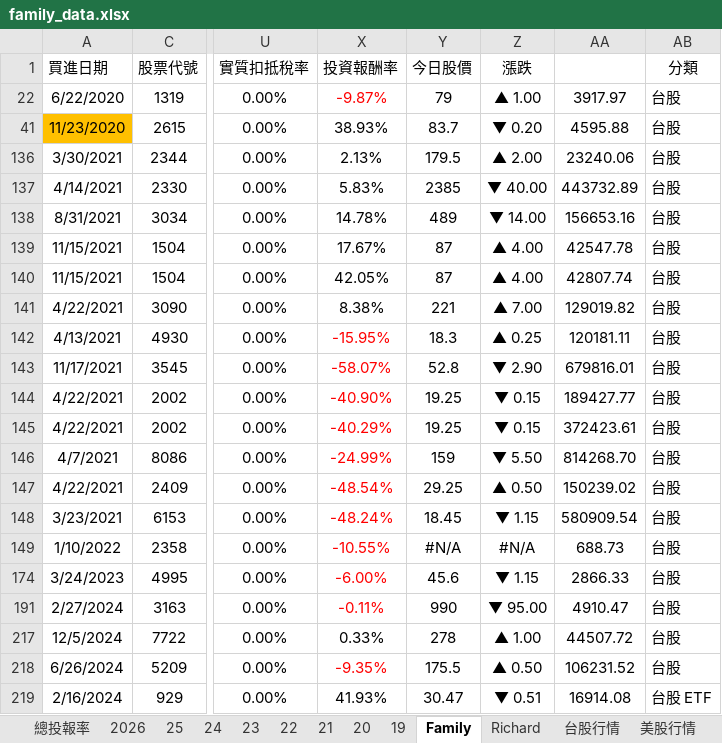
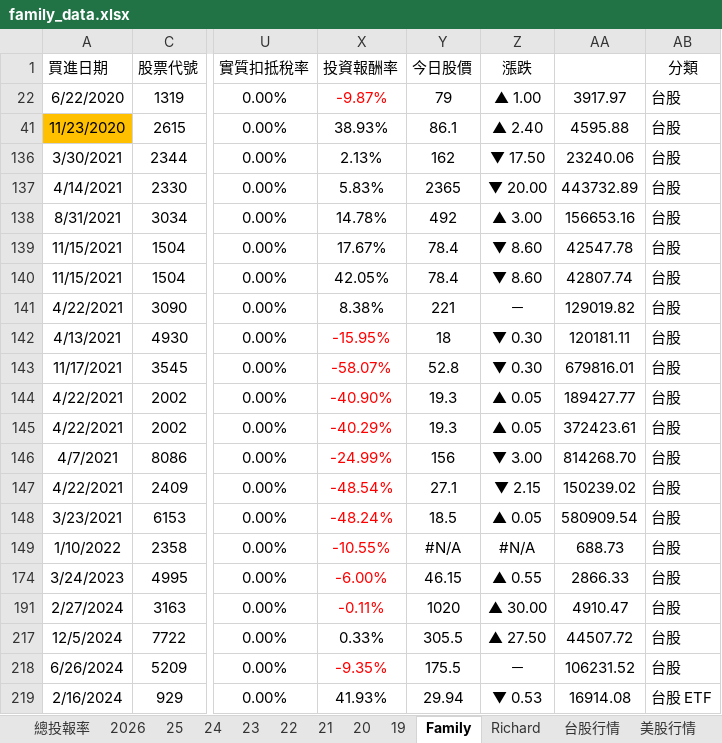
Before and after one commit to even182/family-streamlit-dashboard, an Excel workbook: data/family_data.xlsx, sheet Family, drawn as a sheet; only a part is shown, gaps mark what is left out; values as stored, in another font and other column widths than the file's, no borders; charts and pictures and conditional formats not drawn; the diff covers the shown part only; the diff names each change by its address in the sheet, - before the commit and + after, or states it on an @@ line.

Commit message:
update: family data (2026-06-05)

```diff
--- a/data/family_data.xlsx (sheet Family)
+++ b/data/family_data.xlsx (sheet Family)
-Y41 (今日股價): 83.7
+Y41 (今日股價): 86.1
-Z41 (漲跌): ▼ 0.20
+Z41 (漲跌): ▲ 2.40
-Y136 (今日股價): 179.5
+Y136 (今日股價): 162
-Z136 (漲跌): ▲ 2.00
+Z136 (漲跌): ▼ 17.50
-Y137 (今日股價): 2385
+Y137 (今日股價): 2365
-Z137 (漲跌): ▼ 40.00
+Z137 (漲跌): ▼ 20.00
-Y138 (今日股價): 489
+Y138 (今日股價): 492
-Z138 (漲跌): ▼ 14.00
+Z138 (漲跌): ▲ 3.00
-Y139:Y140 (今日股價): 87
+Y139:Y140 (今日股價): 78.4
-Z139:Z140 (漲跌): ▲ 4.00
+Z139:Z140 (漲跌): ▼ 8.60
-Z141 (漲跌): ▲ 7.00
+Z141 (漲跌): －
-Y142 (今日股價): 18.3
+Y142 (今日股價): 18
-Z142 (漲跌): ▲ 0.25
+Z142 (漲跌): ▼ 0.30
-Z143 (漲跌): ▼ 2.90
+Z143 (漲跌): ▼ 0.30
-Y144:Y145 (今日股價): 19.25
+Y144:Y145 (今日股價): 19.3
-Z144:Z145 (漲跌): ▼ 0.15
+Z144:Z145 (漲跌): ▲ 0.05
-Y146 (今日股價): 159
+Y146 (今日股價): 156
-Z146 (漲跌): ▼ 5.50
+Z146 (漲跌): ▼ 3.00
-Y147 (今日股價): 29.25
+Y147 (今日股價): 27.1
-Z147 (漲跌): ▲ 0.50
+Z147 (漲跌): ▼ 2.15
-Y148 (今日股價): 18.45
+Y148 (今日股價): 18.5
-Z148 (漲跌): ▼ 1.15
+Z148 (漲跌): ▲ 0.05
-Y174 (今日股價): 45.6
+Y174 (今日股價): 46.15
-Z174 (漲跌): ▼ 1.15
+Z174 (漲跌): ▲ 0.55
-Y191 (今日股價): 990
+Y191 (今日股價): 1020
-Z191 (漲跌): ▼ 95.00
+Z191 (漲跌): ▲ 30.00
-Y217 (今日股價): 278
+Y217 (今日股價): 305.5
-Z217 (漲跌): ▲ 1.00
+Z217 (漲跌): ▲ 27.50
-Z218 (漲跌): ▲ 0.50
+Z218 (漲跌): －
-Y219 (今日股價): 30.47
+Y219 (今日股價): 29.94
-Z219 (漲跌): ▼ 0.51
+Z219 (漲跌): ▼ 0.53
```
Also changed, not shown: other rows of this sheet, sheet 台股行情, sheet Richard, sheet 2026, sheet 21, sheet 25, sheet 24, 5 more sheets, formulas that keep their value, hidden cells, charts or pictures.
